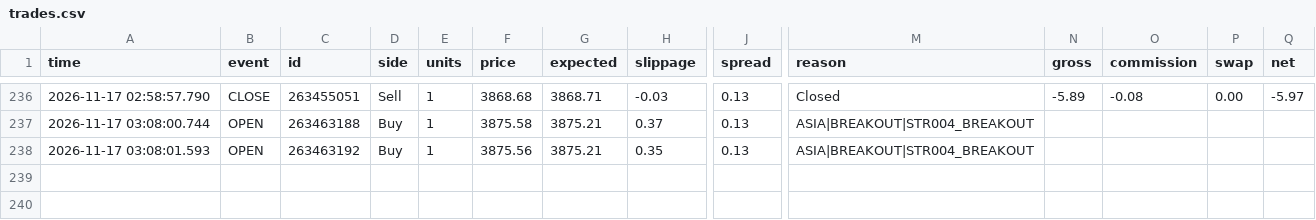
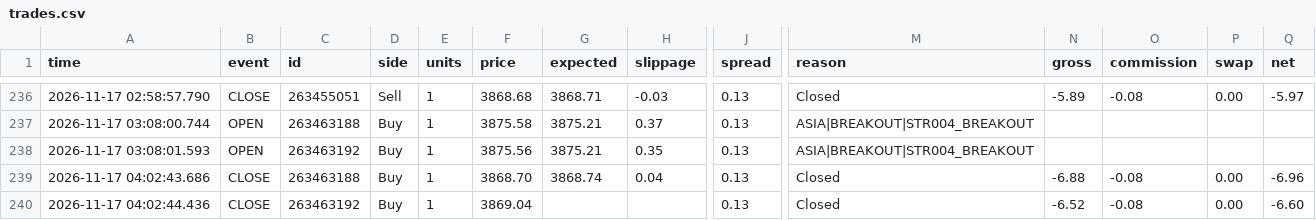
Before and after one commit to piyavutkkl-ch/tgrockza55-ai-cbot-backtest-lab, a CSV file: data/live/XAUUSD/trades.csv, drawn as a sheet; only a part is shown, gaps mark what is left out; rows hold the shown columns only; the diff names each change by its address in the sheet, - before the commit and + after, or states it on an @@ line.

Commit message:
chore(live): sync verified trade telemetry (N=202)

```diff
--- a/data/live/XAUUSD/trades.csv
+++ b/data/live/XAUUSD/trades.csv
+row 239: 2026-11-17 04:02:43.686 | CLOSE | 263463188 | Buy | 1 | 3868.70 | 3868.74 | 0.04 | 0.13 | Closed | -6.88 | -0.08 | 0.00 | -6.96
+row 240: 2026-11-17 04:02:44.436 | CLOSE | 263463192 | Buy | 1 | 3869.04 |  |  | 0.13 | Closed | -6.52 | -0.08 | 0.00 | -6.60
```
Also changed, not shown: data/live/ETHUSD/trades.csv, 15 other files.
